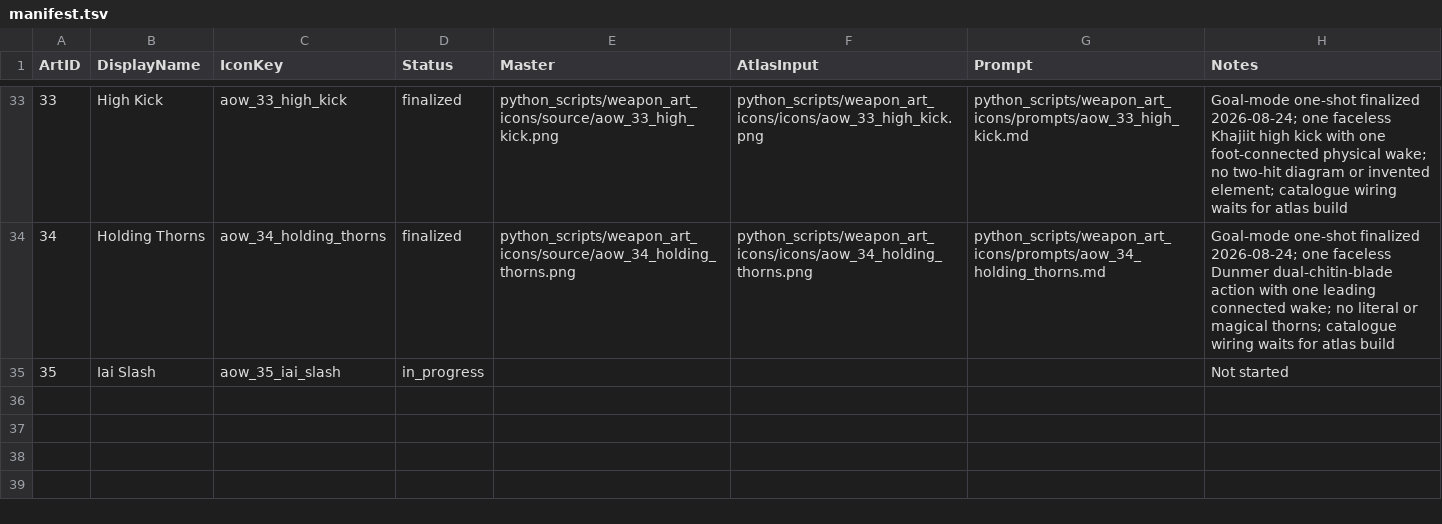
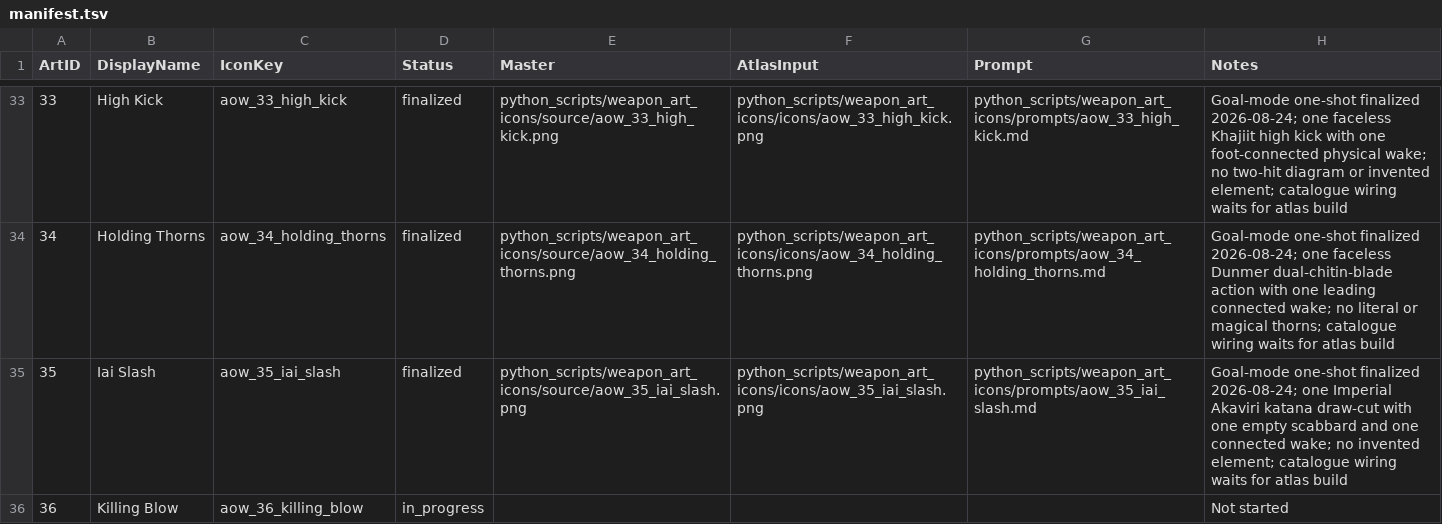
Before and after one commit to Leit-motif/Skyrim_SpellHotbar2, a TSV file: python_scripts/weapon_art_icons/manifest.tsv, drawn as a sheet; only a part is shown, gaps mark what is left out.

Commit message:
Finalize Iai Slash icon

```diff
--- a/python_scripts/weapon_art_icons/manifest.tsv
+++ b/python_scripts/weapon_art_icons/manifest.tsv
@@ -34,2 +34,3 @@ ArtID	DisplayName	IconKey	Status	Master	AtlasInput	Prompt	Notes
 34	Holding Thorns	aow_34_holding_thorns	finalized	python_scripts/weapon_art_icons/source/aow_34_holding_thorns.png	python_scripts/weapon_art_icons/icons/aow_34_holding_thorns.png	python_scripts/weapon_art_icons/prompts/aow_34_holding_thorns.md	Goal-mode one-shot finalized 2026-08-24; one faceless Dunmer dual-chitin-blade action with one leading connected wake; no literal or magical thorns; catalogue wiring waits for atlas build
-35	Iai Slash	aow_35_iai_slash	in_progress				Not started
+35	Iai Slash	aow_35_iai_slash	finalized	python_scripts/weapon_art_icons/source/aow_35_iai_slash.png	python_scripts/weapon_art_icons/icons/aow_35_iai_slash.png	python_scripts/weapon_art_icons/prompts/aow_35_iai_slash.md	Goal-mode one-shot finalized 2026-08-24; one Imperial Akaviri katana draw-cut with one empty scabbard and one connected wake; no invented element; catalogue wiring waits for atlas build
+36	Killing Blow	aow_36_killing_blow	in_progress				Not started
```
Also changed, not shown: 5 other files.
